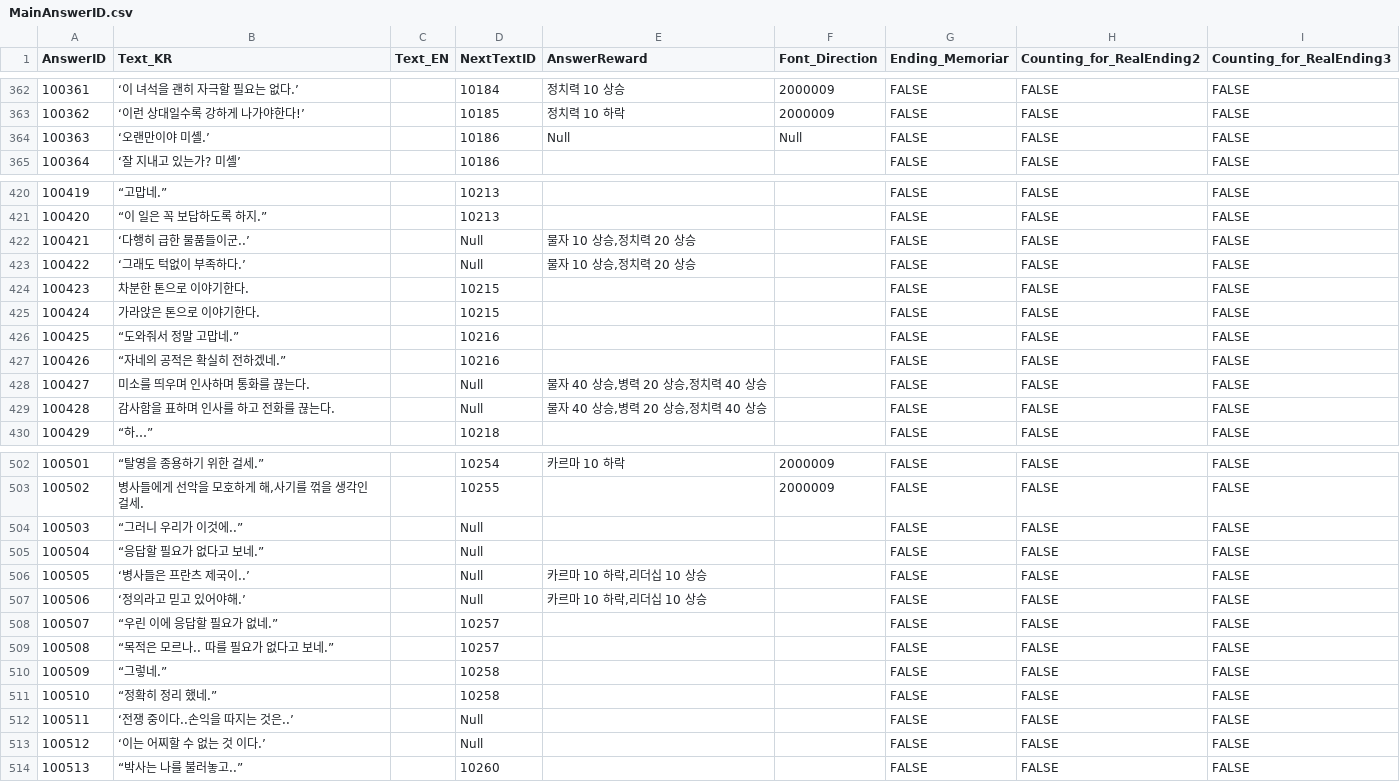
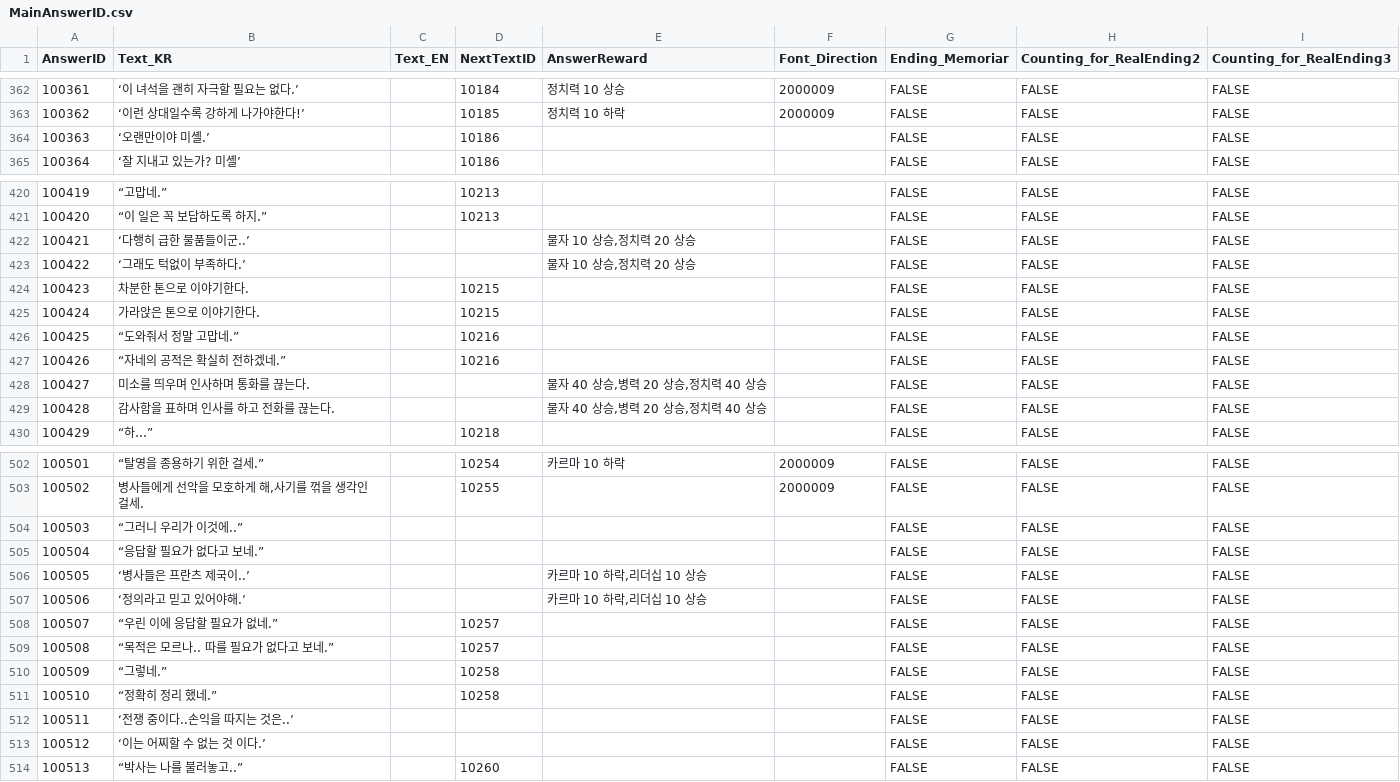
Before and after one commit to hegon910/Project_Aegis, a CSV file: Assets/Resources/MainAnswerID.csv, drawn as a sheet; only a part is shown, gaps mark what is left out; the diff covers the shown part only.

```diff
--- a/Assets/Resources/MainAnswerID.csv
+++ b/Assets/Resources/MainAnswerID.csv
@@ -363,3 +363,3 @@
 100362,‘이런 상대일수록 강하게 나가야한다!’,,10185,정치력 10 하락,2000009,FALSE,FALSE,FALSE
-100363,‘오랜만이야 미셸.’,,10186,Null,Null,FALSE,FALSE,FALSE
+100363,‘오랜만이야 미셸.’,,10186,,,FALSE,FALSE,FALSE
 100364,‘잘 지내고 있는가? 미셸’,,10186,,,FALSE,FALSE,FALSE
@@ -421,4 +421,4 @@
 100420,“이 일은 꼭 보답하도록 하지.”,,10213,,,FALSE,FALSE,FALSE
-100421,‘다행히 급한 물품들이군..’,,Null,"물자 10 상승,정치력 20 상승",,FALSE,FALSE,FALSE
-100422,‘그래도 턱없이 부족하다.’,,Null,"물자 10 상승,정치력 20 상승",,FALSE,FALSE,FALSE
+100421,‘다행히 급한 물품들이군..’,,,"물자 10 상승,정치력 20 상승",,FALSE,FALSE,FALSE
+100422,‘그래도 턱없이 부족하다.’,,,"물자 10 상승,정치력 20 상승",,FALSE,FALSE,FALSE
 100423,차분한 톤으로 이야기한다.,,10215,,,FALSE,FALSE,FALSE
@@ -427,4 +427,4 @@
 100426,“자네의 공적은 확실히 전하겠네.”,,10216,,,FALSE,FALSE,FALSE
-100427,미소를 띄우며 인사하며 통화를 끊는다.,,Null,"물자 40 상승,병력 20 상승,정치력 40 상승",,FALSE,FALSE,FALSE
-100428,감사함을 표하며 인사를 하고 전화를 끊는다.,,Null,"물자 40 상승,병력 20 상승,정치력 40 상승",,FALSE,FALSE,FALSE
+100427,미소를 띄우며 인사하며 통화를 끊는다.,,,"물자 40 상승,병력 20 상승,정치력 40 상승",,FALSE,FALSE,FALSE
+100428,감사함을 표하며 인사를 하고 전화를 끊는다.,,,"물자 40 상승,병력 20 상승,정치력 40 상승",,FALSE,FALSE,FALSE
 100429,“하…”,,10218,,,FALSE,FALSE,FALSE
@@ -503,6 +503,6 @@
 100502,"병사들에게 선악을 모호하게 해,사기를 꺾을 생각인 걸세.",,10255,,2000009,FALSE,FALSE,FALSE
-100503,“그러니 우리가 이것에..”,,Null,,,FALSE,FALSE,FALSE
-100504,“응답할 필요가 없다고 보네.”,,Null,,,FALSE,FALSE,FALSE
-100505,‘병사들은 프란츠 제국이..’,,Null,"카르마 10 하락,리더십 10 상승",,FALSE,FALSE,FALSE
-100506,‘정의라고 믿고 있어야해.’,,Null,"카르마 10 하락,리더십 10 상승",,FALSE,FALSE,FALSE
+100503,“그러니 우리가 이것에..”,,,,,FALSE,FALSE,FALSE
+100504,“응답할 필요가 없다고 보네.”,,,,,FALSE,FALSE,FALSE
+100505,‘병사들은 프란츠 제국이..’,,,"카르마 10 하락,리더십 10 상승",,FALSE,FALSE,FALSE
+100506,‘정의라고 믿고 있어야해.’,,,"카르마 10 하락,리더십 10 상승",,FALSE,FALSE,FALSE
 100507,“우린 이에 응답할 필요가 없네.”,,10257,,,FALSE,FALSE,FALSE
@@ -511,4 +511,4 @@
 100510,“정확히 정리 했네.”,,10258,,,FALSE,FALSE,FALSE
-100511,‘전쟁 중이다..손익을 따지는 것은..’,,Null,,,FALSE,FALSE,FALSE
-100512,‘이는 어찌할 수 없는 것 이다.’,,Null,,,FALSE,FALSE,FALSE
+100511,‘전쟁 중이다..손익을 따지는 것은..’,,,,,FALSE,FALSE,FALSE
+100512,‘이는 어찌할 수 없는 것 이다.’,,,,,FALSE,FALSE,FALSE
 100513,“박사는 나를 불러놓고..”,,10260,,,FALSE,FALSE,FALSE
```
Also changed, not shown: 8 edited cells elsewhere in this file, Assets/Resources/MainCharacterImgData.csv, 2 other files.
